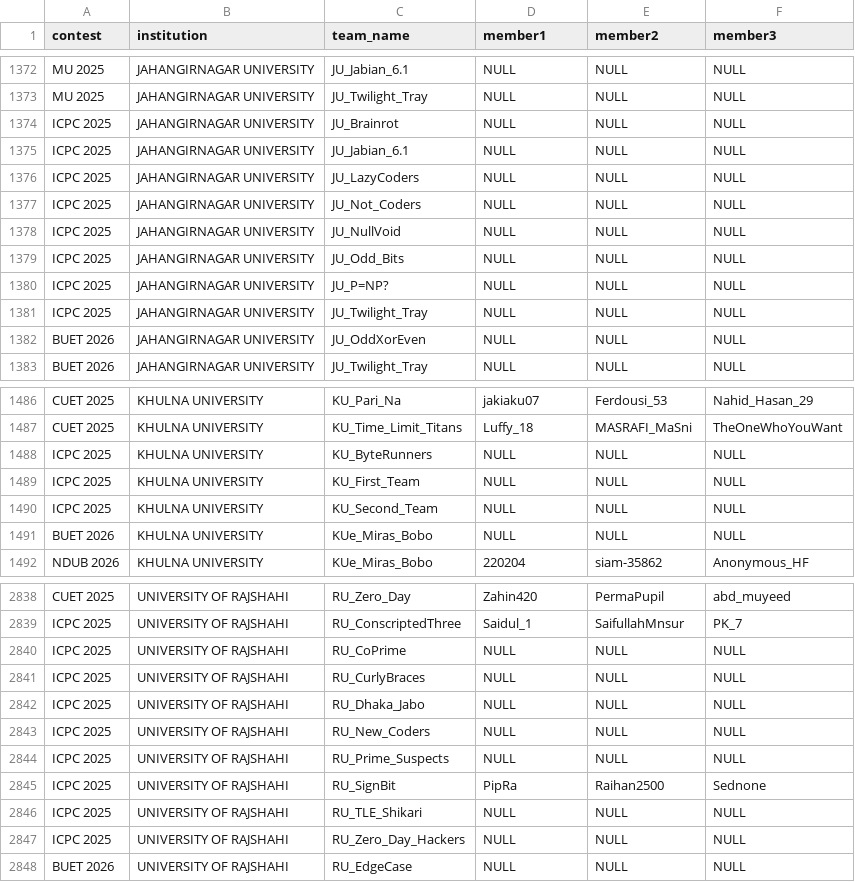
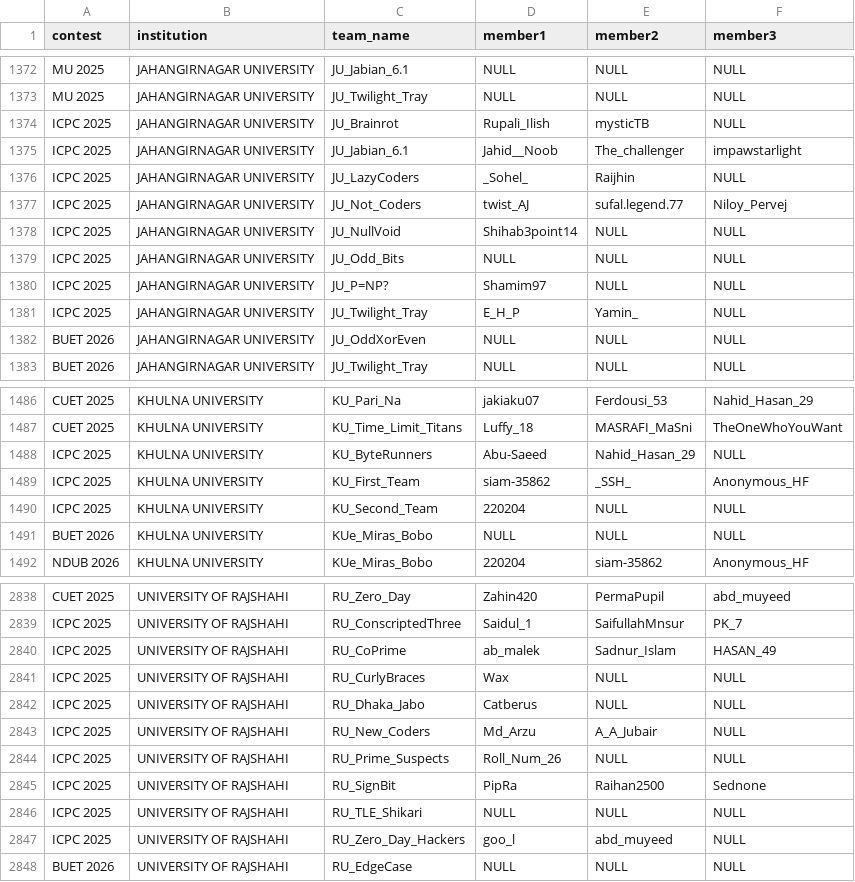
Before and after one commit to infi9itea/Biscuit-Rating, a CSV file: members/data/members.csv, drawn as a sheet; only a part is shown, gaps mark what is left out; the diff covers the shown part only.

```diff
--- a/members/data/members.csv
+++ b/members/data/members.csv
@@ -1373,10 +1373,10 @@ MU 2025,JAHANGIRNAGAR UNIVERSITY,JU_Jabian_6.1,NULL,NULL,NULL
 MU 2025,JAHANGIRNAGAR UNIVERSITY,JU_Twilight_Tray,NULL,NULL,NULL
-ICPC 2025,JAHANGIRNAGAR UNIVERSITY,JU_Brainrot,NULL,NULL,NULL
-ICPC 2025,JAHANGIRNAGAR UNIVERSITY,JU_Jabian_6.1,NULL,NULL,NULL
-ICPC 2025,JAHANGIRNAGAR UNIVERSITY,JU_LazyCoders,NULL,NULL,NULL
-ICPC 2025,JAHANGIRNAGAR UNIVERSITY,JU_Not_Coders,NULL,NULL,NULL
-ICPC 2025,JAHANGIRNAGAR UNIVERSITY,JU_NullVoid,NULL,NULL,NULL
+ICPC 2025,JAHANGIRNAGAR UNIVERSITY,JU_Brainrot,Rupali_Ilish,mysticTB,NULL
+ICPC 2025,JAHANGIRNAGAR UNIVERSITY,JU_Jabian_6.1,Jahid__Noob,The_challenger,impawstarlight
+ICPC 2025,JAHANGIRNAGAR UNIVERSITY,JU_LazyCoders,_Sohel_,Raijhin,NULL
+ICPC 2025,JAHANGIRNAGAR UNIVERSITY,JU_Not_Coders,twist_AJ,sufal.legend.77,Niloy_Pervej
+ICPC 2025,JAHANGIRNAGAR UNIVERSITY,JU_NullVoid,Shihab3point14,NULL,NULL
 ICPC 2025,JAHANGIRNAGAR UNIVERSITY,JU_Odd_Bits,NULL,NULL,NULL
-ICPC 2025,JAHANGIRNAGAR UNIVERSITY,JU_P=NP?,NULL,NULL,NULL
-ICPC 2025,JAHANGIRNAGAR UNIVERSITY,JU_Twilight_Tray,NULL,NULL,NULL
+ICPC 2025,JAHANGIRNAGAR UNIVERSITY,JU_P=NP?,Shamim97,NULL,NULL
+ICPC 2025,JAHANGIRNAGAR UNIVERSITY,JU_Twilight_Tray,E_H_P,Yamin_,NULL
 BUET 2026,JAHANGIRNAGAR UNIVERSITY,JU_OddXorEven,NULL,NULL,NULL
@@ -1487,5 +1487,5 @@ CUET 2025,KHULNA UNIVERSITY,KU_Pari_Na,jakiaku07,Ferdousi_53,Nahid_Hasan_29
 CUET 2025,KHULNA UNIVERSITY,KU_Time_Limit_Titans,Luffy_18,MASRAFI_MaSni,TheOneWhoYouWant
-ICPC 2025,KHULNA UNIVERSITY,KU_ByteRunners,NULL,NULL,NULL
-ICPC 2025,KHULNA UNIVERSITY,KU_First_Team,NULL,NULL,NULL
-ICPC 2025,KHULNA UNIVERSITY,KU_Second_Team,NULL,NULL,NULL
+ICPC 2025,KHULNA UNIVERSITY,KU_ByteRunners,Abu-Saeed,Nahid_Hasan_29,NULL
+ICPC 2025,KHULNA UNIVERSITY,KU_First_Team,siam-35862,_SSH_,Anonymous_HF
+ICPC 2025,KHULNA UNIVERSITY,KU_Second_Team,220204,NULL,NULL
 BUET 2026,KHULNA UNIVERSITY,KUe_Miras_Bobo,NULL,NULL,NULL
@@ -2839,10 +2839,10 @@ CUET 2025,UNIVERSITY OF RAJSHAHI,RU_Zero_Day,Zahin420,PermaPupil,abd_muyeed
 ICPC 2025,UNIVERSITY OF RAJSHAHI,RU_ConscriptedThree,Saidul_1,SaifullahMnsur,PK_7
-ICPC 2025,UNIVERSITY OF RAJSHAHI,RU_CoPrime,NULL,NULL,NULL
-ICPC 2025,UNIVERSITY OF RAJSHAHI,RU_CurlyBraces,NULL,NULL,NULL
-ICPC 2025,UNIVERSITY OF RAJSHAHI,RU_Dhaka_Jabo,NULL,NULL,NULL
-ICPC 2025,UNIVERSITY OF RAJSHAHI,RU_New_Coders,NULL,NULL,NULL
-ICPC 2025,UNIVERSITY OF RAJSHAHI,RU_Prime_Suspects,NULL,NULL,NULL
+ICPC 2025,UNIVERSITY OF RAJSHAHI,RU_CoPrime,ab_malek,Sadnur_Islam,HASAN_49
+ICPC 2025,UNIVERSITY OF RAJSHAHI,RU_CurlyBraces,Wax,NULL,NULL
+ICPC 2025,UNIVERSITY OF RAJSHAHI,RU_Dhaka_Jabo,Catberus,NULL,NULL
+ICPC 2025,UNIVERSITY OF RAJSHAHI,RU_New_Coders,Md_Arzu,A_A_Jubair,NULL
+ICPC 2025,UNIVERSITY OF RAJSHAHI,RU_Prime_Suspects,Roll_Num_26,NULL,NULL
 ICPC 2025,UNIVERSITY OF RAJSHAHI,RU_SignBit,PipRa,Raihan2500,Sednone
 ICPC 2025,UNIVERSITY OF RAJSHAHI,RU_TLE_Shikari,NULL,NULL,NULL
-ICPC 2025,UNIVERSITY OF RAJSHAHI,RU_Zero_Day_Hackers,NULL,NULL,NULL
+ICPC 2025,UNIVERSITY OF RAJSHAHI,RU_Zero_Day_Hackers,goo_l,abd_muyeed,NULL
 BUET 2026,UNIVERSITY OF RAJSHAHI,RU_EdgeCase,NULL,NULL,NULL
```
Also changed, not shown: 167 edited cells elsewhere in this file, contestant_rating/output/ratings.csv, 3 other files.
